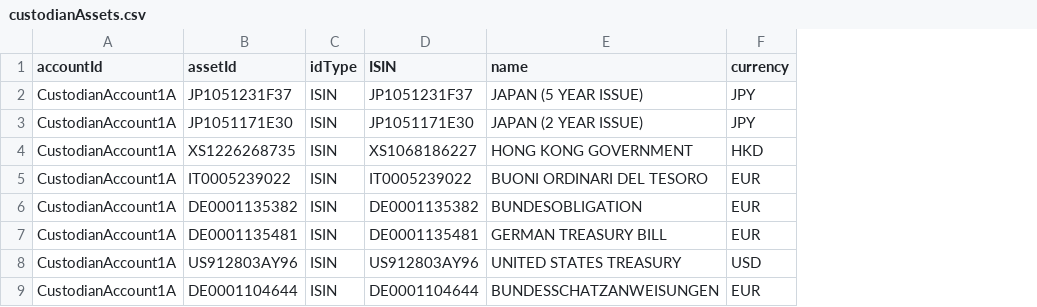
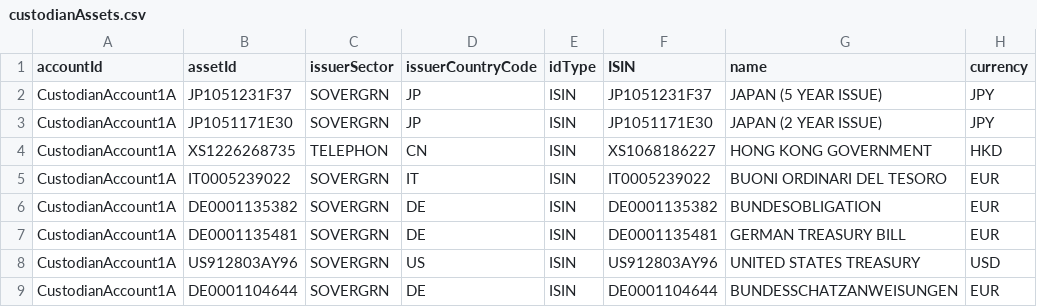
Before and after one commit to AcuoFS/acuo-data, a CSV file: graph-data/csv/custodianAssets.csv, drawn as a sheet; only a part is shown; the diff names each change by its address in the sheet, - before the commit and + after, or states it on an @@ line.

Commit message:
OW-717, update the csv and load files for issuer info

```diff
--- a/graph-data/csv/custodianAssets.csv
+++ b/graph-data/csv/custodianAssets.csv
+column C (issuerSector), rows 2-9: SOVERGRN | SOVERGRN | TELEPHON | SOVERGRN | SOVERGRN | SOVERGRN | SOVERGRN | SOVERGRN
+column D (issuerCountryCode), rows 2-9: JP | JP | CN | IT | DE | DE | US | DE
```
Also changed, not shown: 1 other file.
